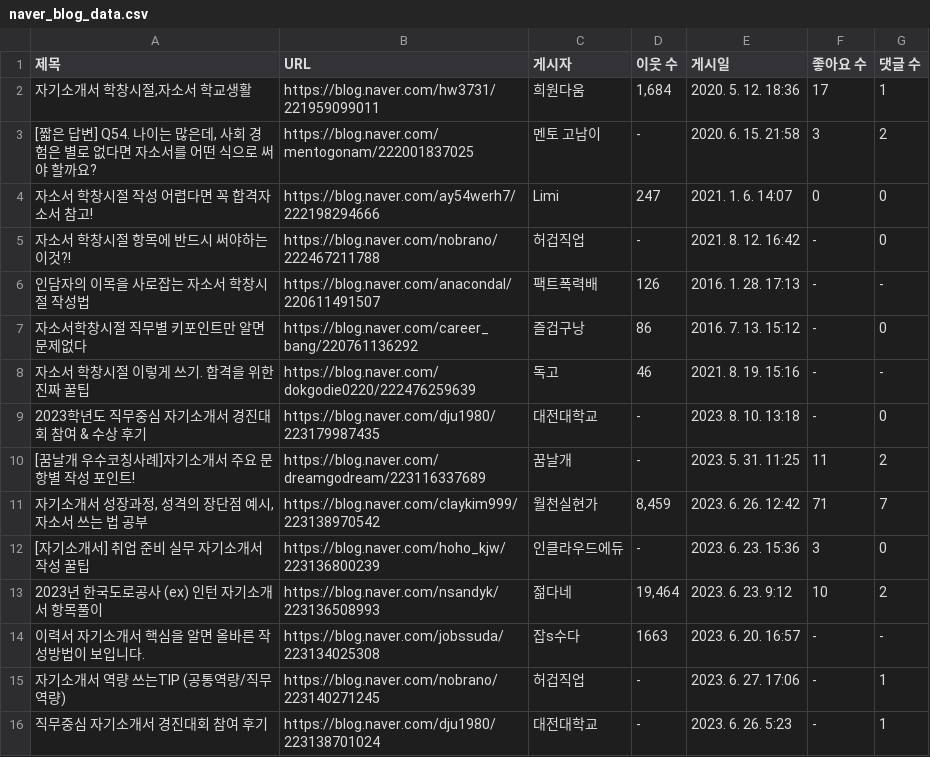
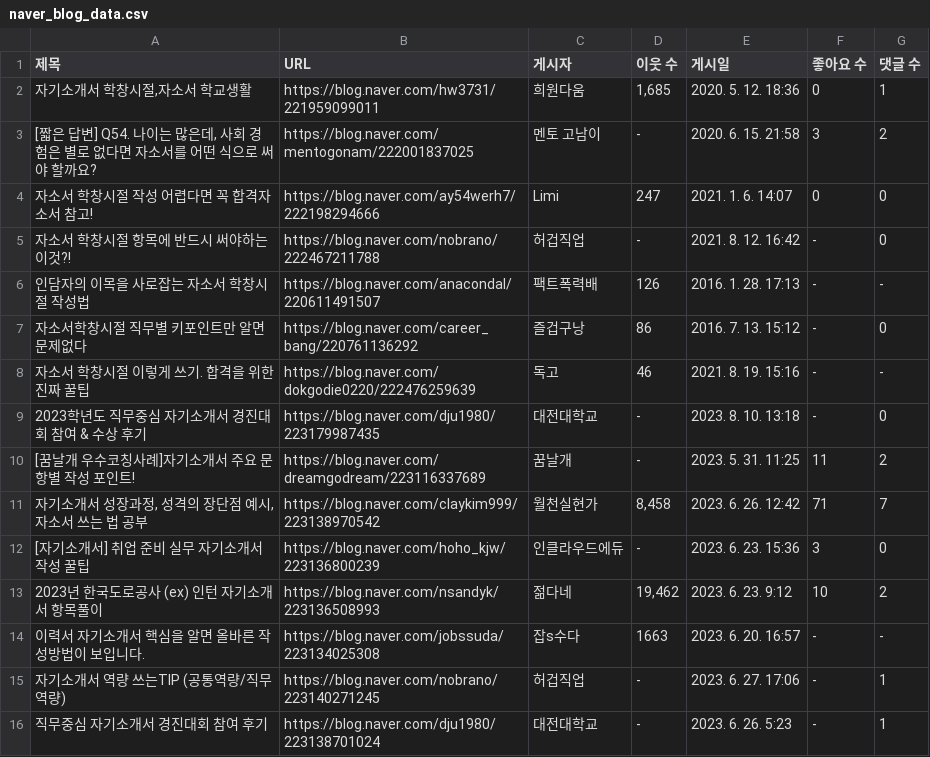
Before and after one commit to dev-jjjjjeong-bin/Crawling_MyDatalab, a CSV file: Output-data/naver_blog_data/naver_blog_data.csv, drawn as a sheet.

```diff
--- a/Output-data/naver_blog_data/naver_blog_data.csv
+++ b/Output-data/naver_blog_data/naver_blog_data.csv
@@ -1,3 +1,3 @@
 제목,URL,게시자,이웃 수,게시일,좋아요 수,댓글 수
-"자기소개서 학창시절,자소서 학교생활",https://blog.naver.com/hw3731/221959099011,희원다움,"1,684",2020. 5. 12. 18:36,17,1
+"자기소개서 학창시절,자소서 학교생활",https://blog.naver.com/hw3731/221959099011,희원다움,"1,685",2020. 5. 12. 18:36,0,1
 "[짧은 답변] Q54. 나이는 많은데, 사회 경험은 별로 없다면 자소서를 어떤 식으로 써야 할까요?",https://blog.naver.com/mentogonam/222001837025,멘토 고남이,-,2020. 6. 15. 21:58,3,2
@@ -10,5 +10,5 @@
 [꿈날개 우수코칭사례]자기소개서 주요 문항별 작성 포인트!,https://blog.naver.com/dreamgodream/223116337689,꿈날개,-,2023. 5. 31. 11:25,11,2
-"자기소개서 성장과정, 성격의 장단점 예시, 자소서 쓰는 법 공부",https://blog.naver.com/claykim999/223138970542,월천실현가,"8,459",2023. 6. 26. 12:42,71,7
+"자기소개서 성장과정, 성격의 장단점 예시, 자소서 쓰는 법 공부",https://blog.naver.com/claykim999/223138970542,월천실현가,"8,458",2023. 6. 26. 12:42,71,7
 [자기소개서] 취업 준비 실무 자기소개서 작성 꿀팁,https://blog.naver.com/hoho_kjw/223136800239,인클라우드에듀,-,2023. 6. 23. 15:36,3,0
-2023년 한국도로공사 (ex) 인턴 자기소개서 항목풀이,https://blog.naver.com/nsandyk/223136508993,젊다네,"19,464",2023. 6. 23. 9:12,10,2
+2023년 한국도로공사 (ex) 인턴 자기소개서 항목풀이,https://blog.naver.com/nsandyk/223136508993,젊다네,"19,462",2023. 6. 23. 9:12,10,2
 이력서 자기소개서 핵심을 알면 올바른 작성방법이 보입니다.,https://blog.naver.com/jobssuda/223134025308,잡s수다,1663,2023. 6. 20. 16:57,-,-
```
Also changed, not shown: 4 other files.
